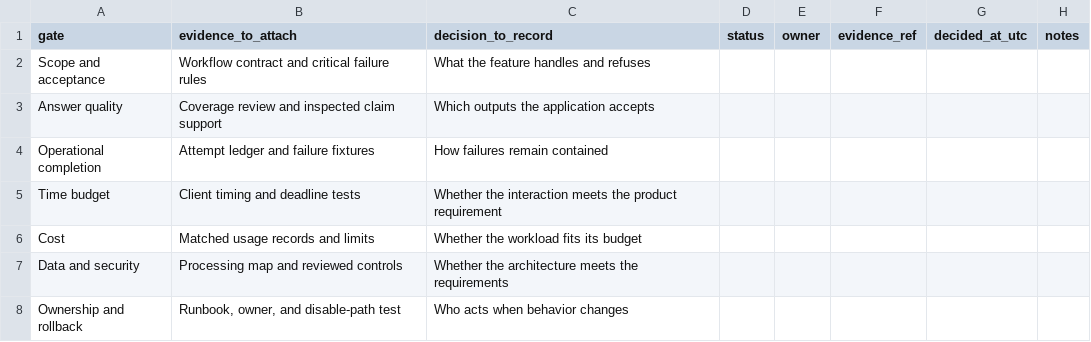
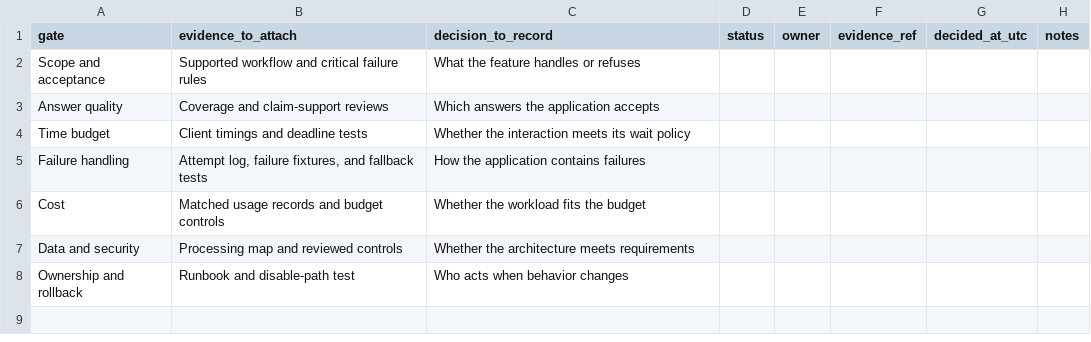
Before and after one commit to Mozilla-Ocho/tabstack-cited-research-python, a CSV file: acceptance-evals/release-review-template.csv, drawn as a sheet.

Commit message:
Release gates match the production-readiness checklist's record table (names, evidence, decisions, order)

```diff
--- a/acceptance-evals/release-review-template.csv
+++ b/acceptance-evals/release-review-template.csv
@@ -1,8 +1,8 @@
 gate,evidence_to_attach,decision_to_record,status,owner,evidence_ref,decided_at_utc,notes
-Scope and acceptance,Workflow contract and critical failure rules,What the feature handles and refuses,,,,,
-Answer quality,Coverage review and inspected claim support,Which outputs the application accepts,,,,,
-Operational completion,Attempt ledger and failure fixtures,How failures remain contained,,,,,
-Time budget,Client timing and deadline tests,Whether the interaction meets the product requirement,,,,,
-Cost,Matched usage records and limits,Whether the workload fits its budget,,,,,
-Data and security,Processing map and reviewed controls,Whether the architecture meets the requirements,,,,,
-Ownership and rollback,"Runbook, owner, and disable-path test",Who acts when behavior changes,,,,,
+Scope and acceptance,Supported workflow and critical failure rules,What the feature handles or refuses,,,,,
+Answer quality,Coverage and claim-support reviews,Which answers the application accepts,,,,,
+Time budget,Client timings and deadline tests,Whether the interaction meets its wait policy,,,,,
+Failure handling,"Attempt log, failure fixtures, and fallback tests",How the application contains failures,,,,,
+Cost,Matched usage records and budget controls,Whether the workload fits the budget,,,,,
+Data and security,Processing map and reviewed controls,Whether the architecture meets requirements,,,,,
+Ownership and rollback,Runbook and disable-path test,Who acts when behavior changes,,,,,
```
Also changed, not shown: 1 other file.
